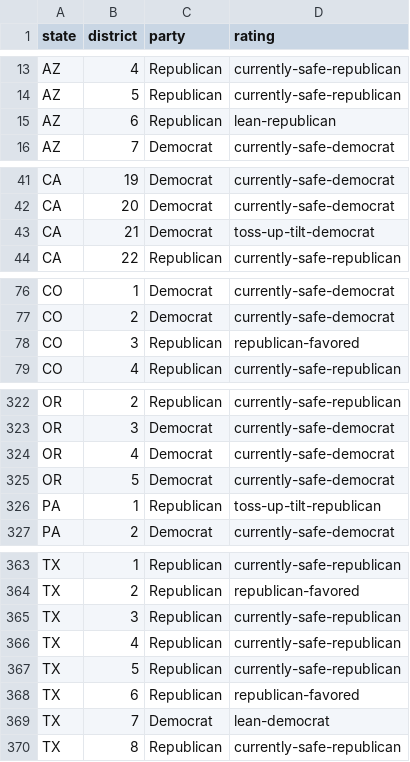
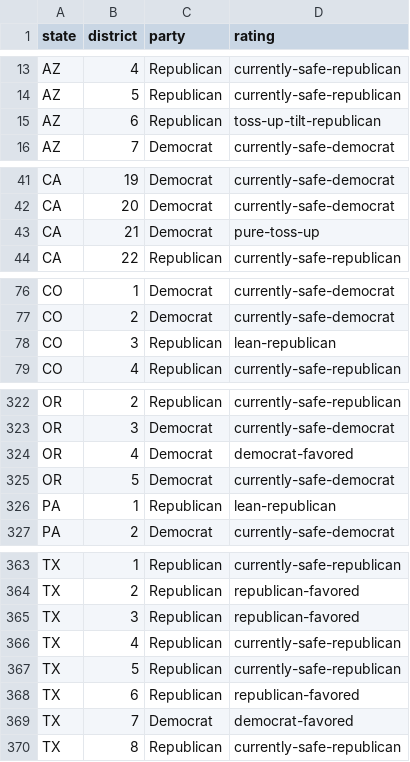
Before and after one commit to psthomas/elections-meta, a CSV file: data/house/inside_elections_house.csv, drawn as a sheet; only a part is shown, gaps mark what is left out; the diff covers the shown part only.

```diff
--- a/data/house/inside_elections_house.csv
+++ b/data/house/inside_elections_house.csv
@@ -14,3 +14,3 @@ AZ,4,Republican,currently-safe-republican
 AZ,5,Republican,currently-safe-republican
-AZ,6,Republican,lean-republican
+AZ,6,Republican,toss-up-tilt-republican
 AZ,7,Democrat,currently-safe-democrat
@@ -42,3 +42,3 @@ CA,19,Democrat,currently-safe-democrat
 CA,20,Democrat,currently-safe-democrat
-CA,21,Democrat,toss-up-tilt-democrat
+CA,21,Democrat,pure-toss-up
 CA,22,Republican,currently-safe-republican
@@ -77,3 +77,3 @@ CO,1,Democrat,currently-safe-democrat
 CO,2,Democrat,currently-safe-democrat
-CO,3,Republican,republican-favored
+CO,3,Republican,lean-republican
 CO,4,Republican,currently-safe-republican
@@ -323,5 +323,5 @@ OR,2,Republican,currently-safe-republican
 OR,3,Democrat,currently-safe-democrat
-OR,4,Democrat,currently-safe-democrat
+OR,4,Democrat,democrat-favored
 OR,5,Democrat,currently-safe-democrat
-PA,1,Republican,toss-up-tilt-republican
+PA,1,Republican,lean-republican
 PA,2,Democrat,currently-safe-democrat
@@ -364,3 +364,3 @@ TX,1,Republican,currently-safe-republican
 TX,2,Republican,republican-favored
-TX,3,Republican,currently-safe-republican
+TX,3,Republican,republican-favored
 TX,4,Republican,currently-safe-republican
@@ -368,3 +368,3 @@ TX,5,Republican,currently-safe-republican
 TX,6,Republican,republican-favored
-TX,7,Democrat,lean-democrat
+TX,7,Democrat,democrat-favored
 TX,8,Republican,currently-safe-republican
```
Also changed, not shown: 5 edited cells elsewhere in this file, data/output/seat_realized_power.csv, data/output/statescore-matrix.csv, 5 other files.
